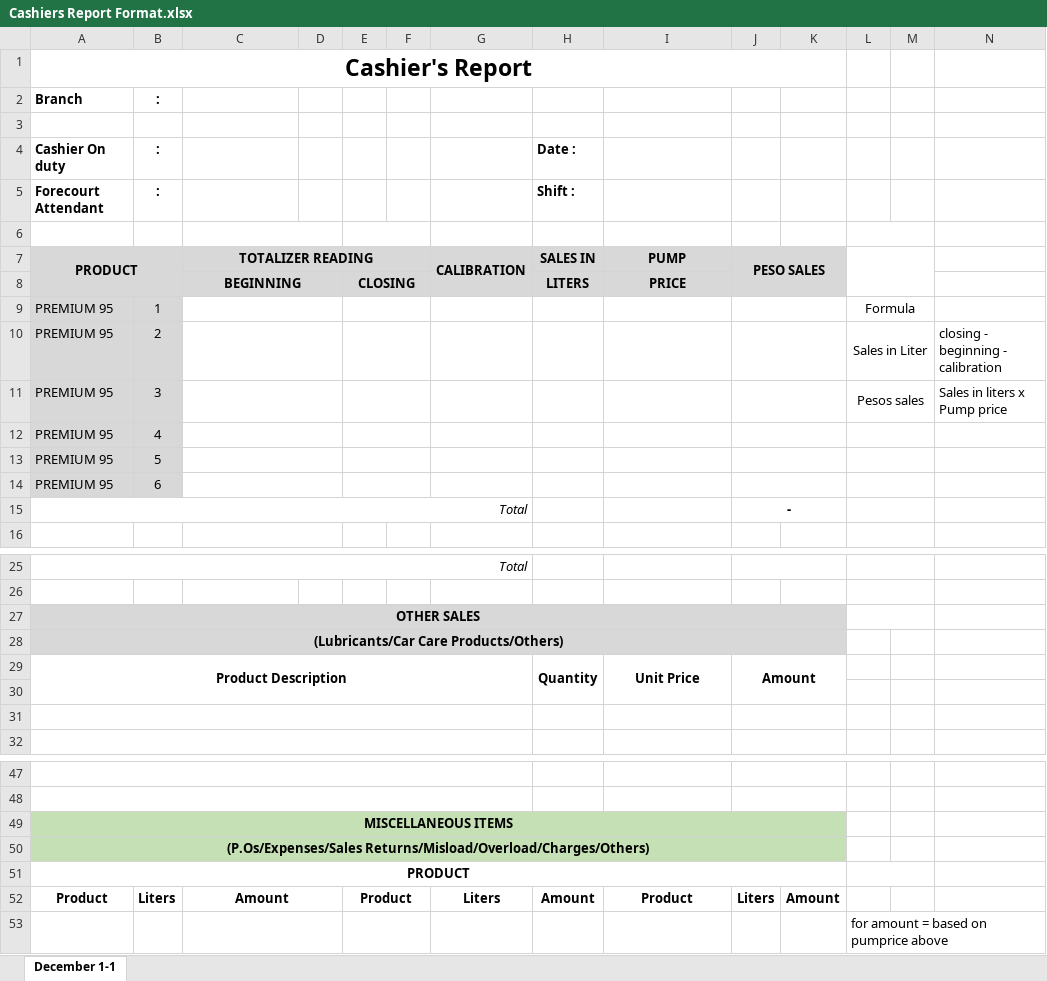
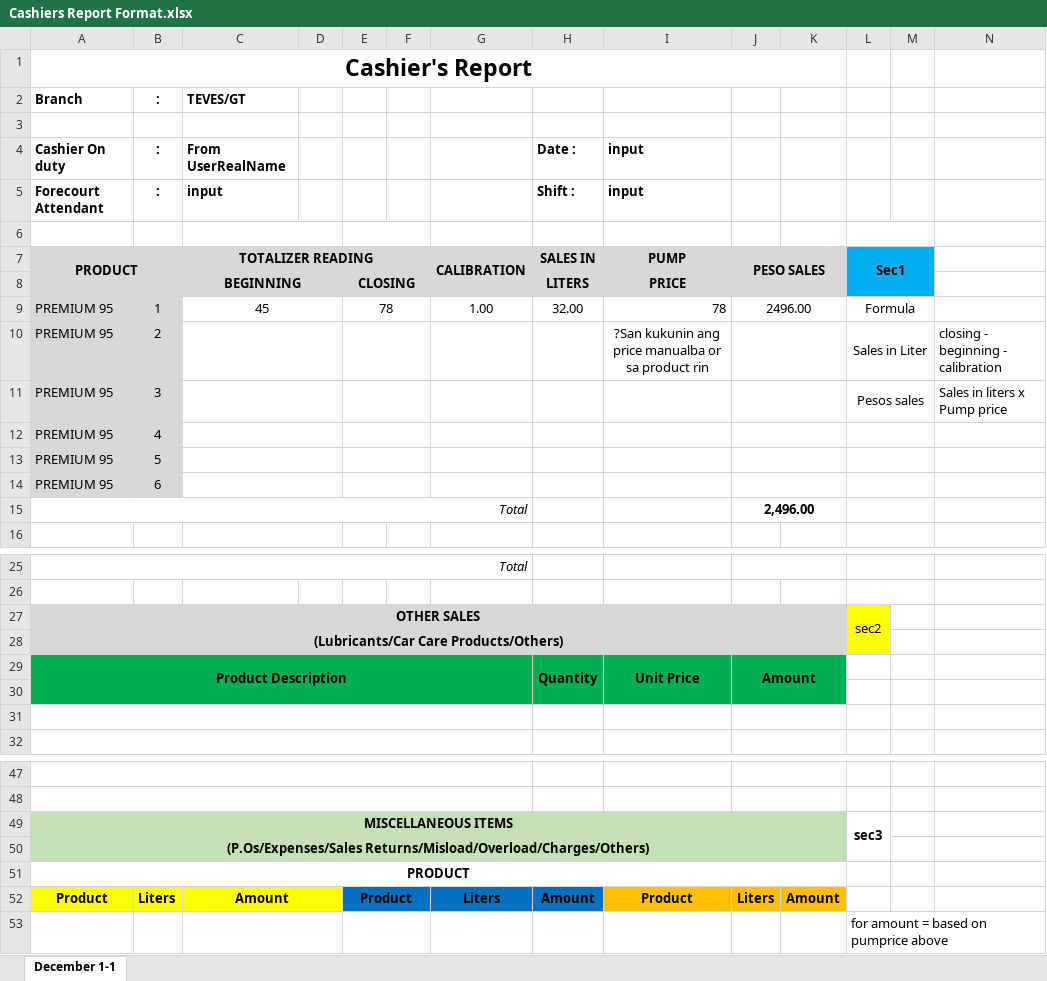
Before and after one commit to baluyotdaniloangelo/Teves_Billing_System, an Excel workbook: Documents/Cashiers Report Format.xlsx, sheet December 1-1, drawn as a sheet; only a part is shown, gaps mark what is left out; values as stored, in another font and other column widths than the file's, no borders; the diff covers the shown part only; the diff names each change by its address in the sheet, - before the commit and + after, or states it on an @@ line.

Commit message:
teves

```diff
--- a/Documents/Cashiers Report Format.xlsx (sheet December 1-1)
+++ b/Documents/Cashiers Report Format.xlsx (sheet December 1-1)
-C2: (empty)
+C2: TEVES/GT
-C4 (TEVES/GT): (empty)
+C4 (TEVES/GT): From UserRealName
-I4:I5: (empty)
+I4:I5: input
-C5 (TEVES/GT): (empty)
+C5 (TEVES/GT): input
-L7: (empty)
+L7: Sec1
-L7:M8 fill: none
+L7:M8 fill: #00B0F0
-C9 (TEVES/GT): (empty)
+C9 (TEVES/GT): 45
-E9: (empty)
+E9: 78
-G9: (empty)
+G9: 1.00
-H9: (empty)
+H9: 32.00
-I9: (empty)
+I9: 78
-J9: (empty)
+J9: 2496.00
-I10: (empty)
+I10: ?San kukunin ang price manualba or sa product rin
-J15: -
+J15: 2,496.00
-L27: (empty)
+L27: sec2
-L27:L28 fill: none
+L27:L28 fill: #FFFF00
-L27:M27 merged
+L27:L28 merged
-A29:K30 fill: none
+A29:K30 fill: #00B050
-L49: (empty)
+L49: sec3
+L49:L50 merged
-L51:M51 merged
-A52:D52 fill: none
+A52:D52 fill: #FFFF00
-E52:H52 fill: none
+E52:H52 fill: #0070C0
-I52:K52 fill: none
+I52:K52 fill: #FFC000
```
Also changed, not shown: 3 edited cells, cell formats and merged cells elsewhere in this sheet, 8 other files.
